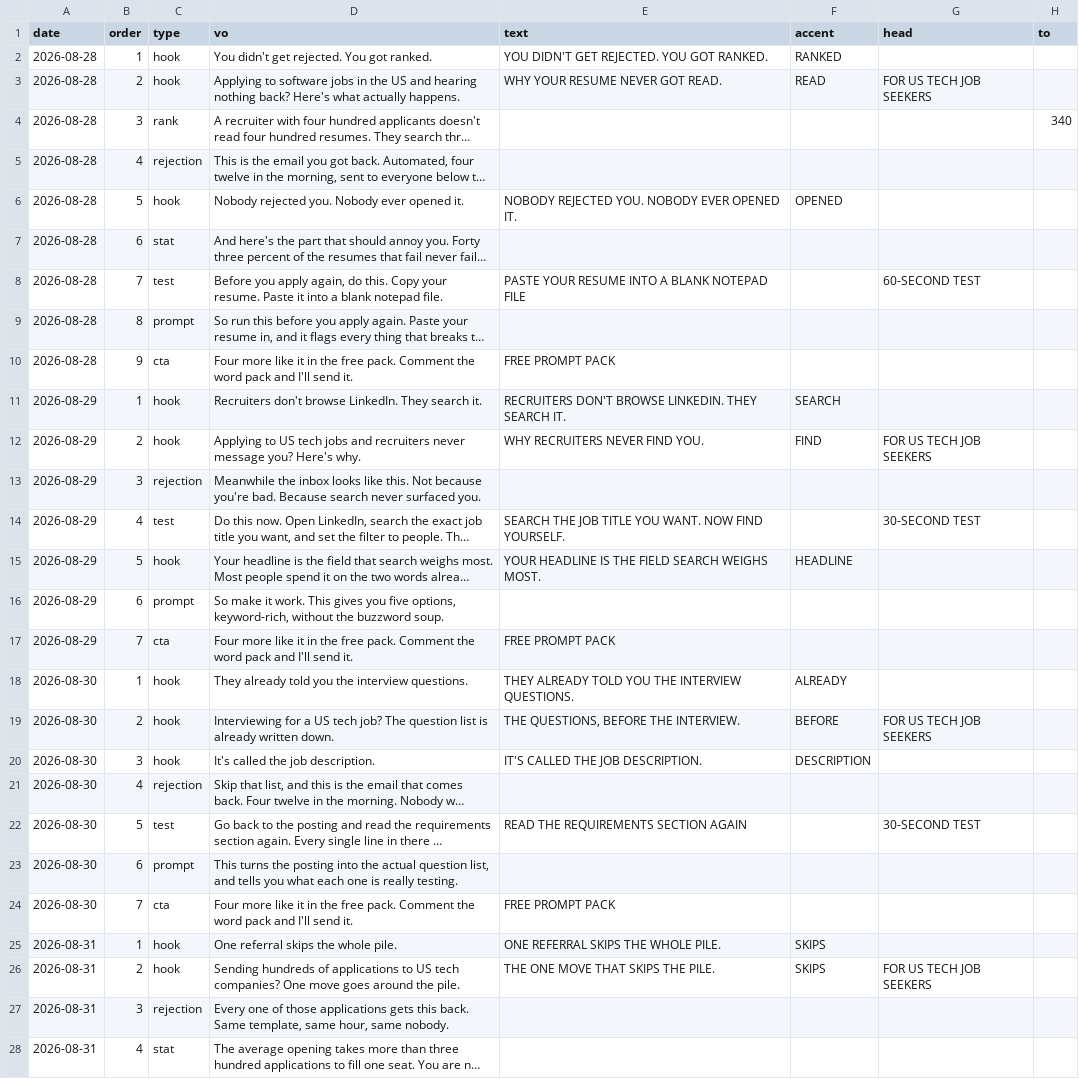
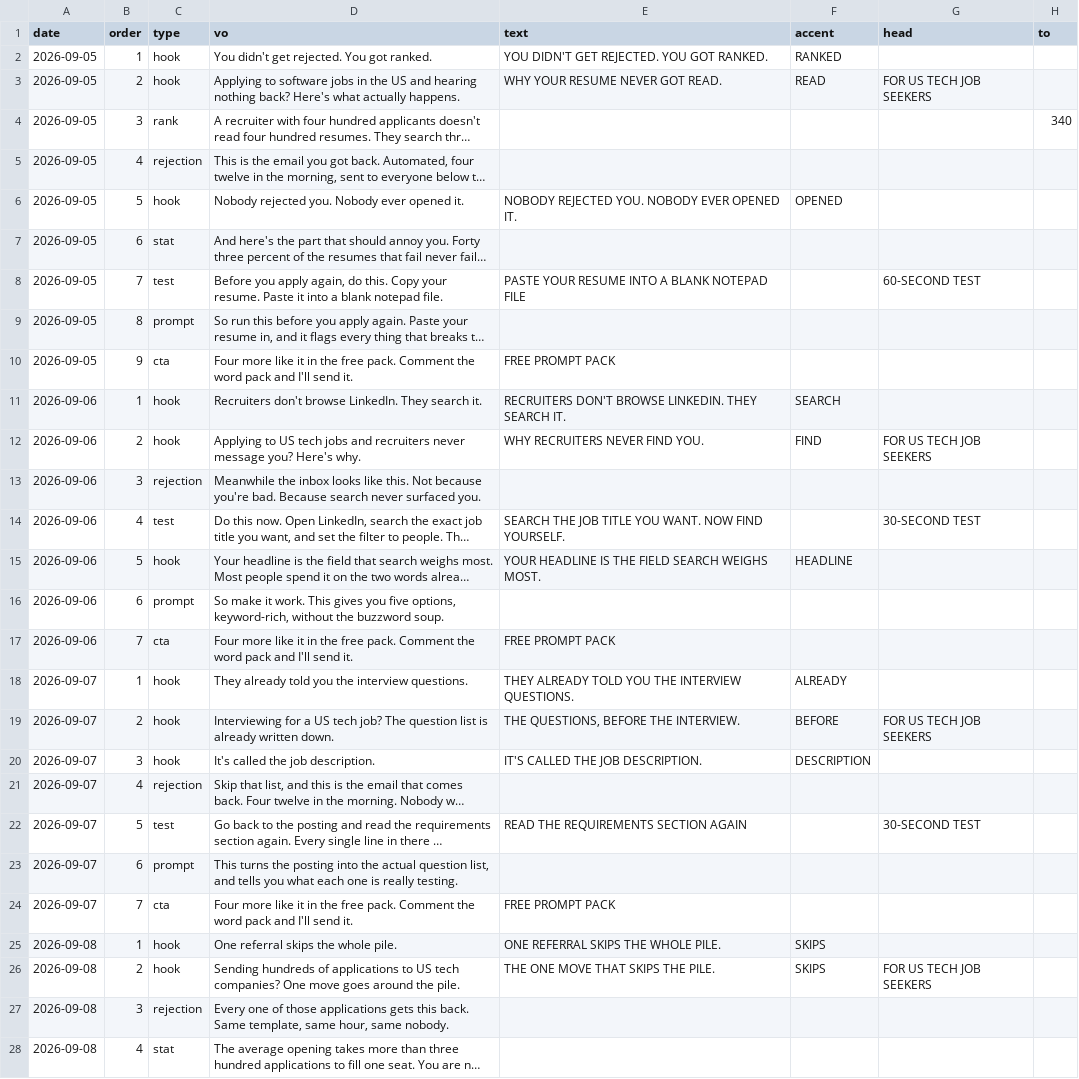
Before and after one commit to buriedbybots-sketch/buried-by-bots-pipeline, a CSV file: sheet/scenes.csv, drawn as a sheet; only a part is shown; long unchanged cells end in …; the diff covers the shown part only; the diff names each change by its address in the sheet, - before the commit and + after, or states it on an @@ line.

```diff
--- a/sheet/scenes.csv
+++ b/sheet/scenes.csv
-A2:A10 (date): 2026-08-28
+A2:A10 (date): 2026-09-05
-A11:A17 (date): 2026-08-29
+A11:A17 (date): 2026-09-06
-A18:A24 (date): 2026-08-30
+A18:A24 (date): 2026-09-07
-A25:A28 (date): 2026-08-31
+A25:A28 (date): 2026-09-08
```
Also changed, not shown: 10 edited cells elsewhere in this file, sheet/videos.csv.
